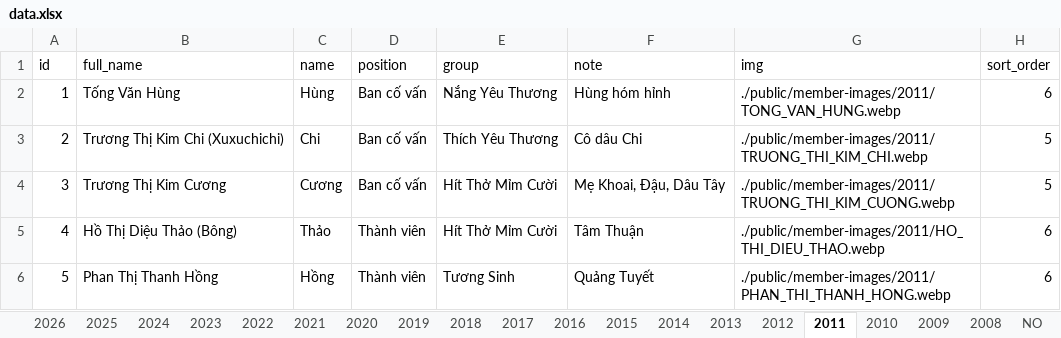
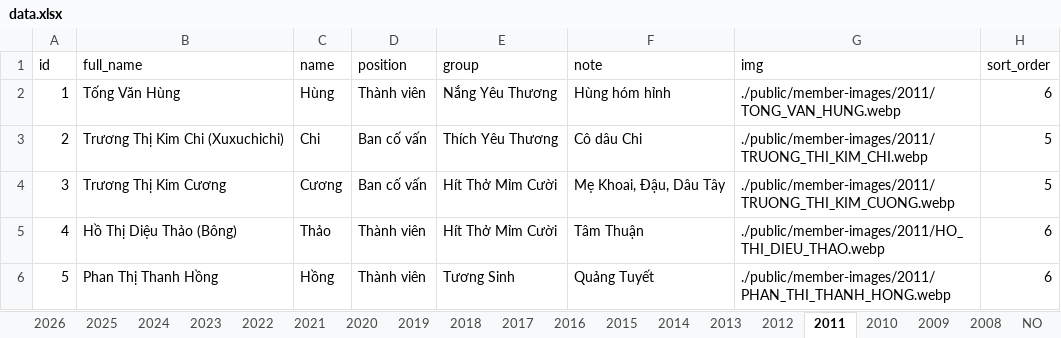
Before and after one commit to bantruyenthongchanhtam/hoc-chung-chanh-tam, an Excel workbook: public/data.xlsx, sheet 2011, drawn as a sheet; values as stored, in another font and other column widths than the file's, no borders; charts and pictures not drawn; the diff names each change by its address in the sheet, - before the commit and + after, or states it on an @@ line.

```diff
--- a/public/data.xlsx (sheet 2011)
+++ b/public/data.xlsx (sheet 2011)
-D2 (position): Ban cố vấn
+D2 (position): Thành viên
```
Also changed, not shown: sheet 2026, sheet NO, sheet 2008, sheet 2017, charts or pictures, 3 other files.
